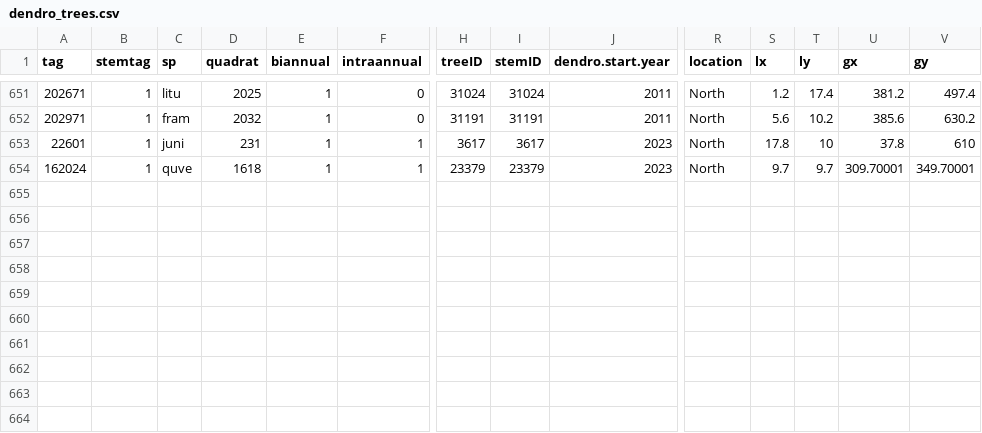
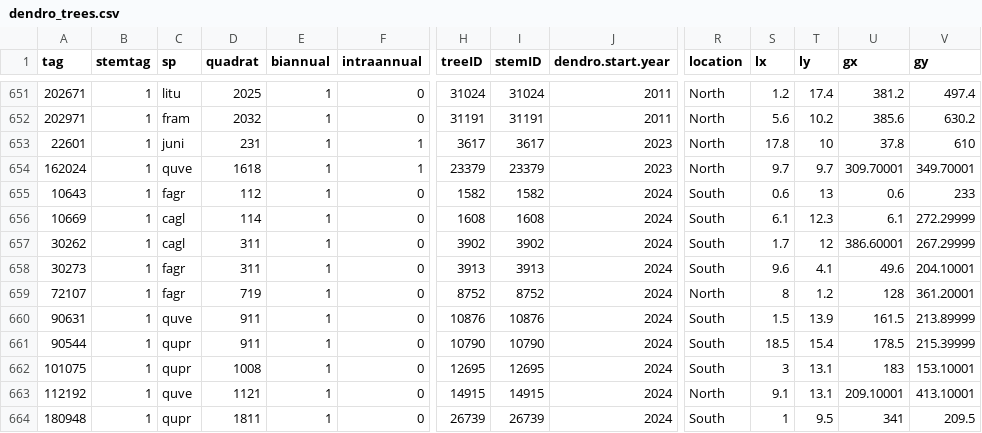
Before and after one commit to SCBI-ForestGEO/Dendrobands, a CSV file: data/dendro_trees.csv, drawn as a sheet; only a part is shown, gaps mark what is left out; rows hold the shown columns only; the diff names each change by its address in the sheet, - before the commit and + after, or states it on an @@ line.

Commit message:
add trees
add new trees to metadata

```diff
--- a/data/dendro_trees.csv
+++ b/data/dendro_trees.csv
+row 655: 10643 | 1 | fagr | 112 | 1 | 0 | 1582 | 1582 | 2024 | South | 0.6 | 13 | 0.6 | 233
+row 656: 10669 | 1 | cagl | 114 | 1 | 0 | 1608 | 1608 | 2024 | South | 6.1 | 12.3 | 6.1 | 272.29999
+row 657: 30262 | 1 | cagl | 311 | 1 | 0 | 3902 | 3902 | 2024 | South | 1.7 | 12 | 386.60001 | 267.29999
+row 658: 30273 | 1 | fagr | 311 | 1 | 0 | 3913 | 3913 | 2024 | South | 9.6 | 4.1 | 49.6 | 204.10001
+row 659: 72107 | 1 | fagr | 719 | 1 | 0 | 8752 | 8752 | 2024 | North | 8 | 1.2 | 128 | 361.20001
+row 660: 90631 | 1 | quve | 911 | 1 | 0 | 10876 | 10876 | 2024 | South | 1.5 | 13.9 | 161.5 | 213.89999
+row 661: 90544 | 1 | qupr | 911 | 1 | 0 | 10790 | 10790 | 2024 | South | 18.5 | 15.4 | 178.5 | 215.39999
+row 662: 101075 | 1 | qupr | 1008 | 1 | 0 | 12695 | 12695 | 2024 | South | 3 | 13.1 | 183 | 153.10001
+row 663: 112192 | 1 | quve | 1121 | 1 | 0 | 14915 | 14915 | 2024 | North | 9.1 | 13.1 | 209.10001 | 413.10001
+row 664: 180948 | 1 | qupr | 1811 | 1 | 0 | 26739 | 26739 | 2024 | South | 1 | 9.5 | 341 | 209.5
```
Also changed, not shown: data/dendroID.csv, data/scbi.dendroAll_BLANK.csv.
